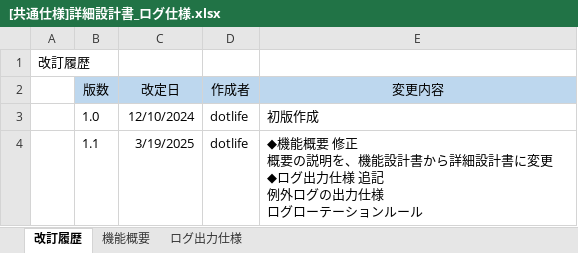
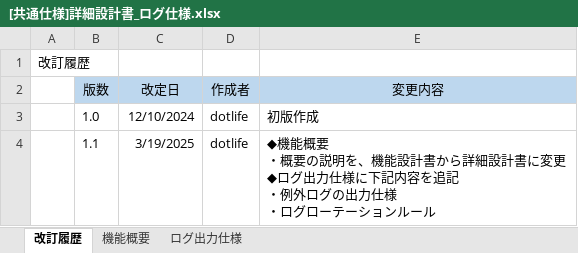
Before and after one commit to lia-nar/DroneInventorySystem-Refactoring, an Excel workbook: docs/詳細設計書/[共通仕様]詳細設計書_ログ仕様.xlsx, sheet 改訂履歴, drawn as a sheet; values as stored, in another font and other column widths than the file's, no borders; ↵ is a line break in a cell; the diff names each change by its address in the sheet, - before the commit and + after, or states it on an @@ line.

```diff
--- a/docs/詳細設計書/[共通仕様]詳細設計書_ログ仕様.xlsx (sheet 改訂履歴)
+++ b/docs/詳細設計書/[共通仕様]詳細設計書_ログ仕様.xlsx (sheet 改訂履歴)
-E4 (変更内容): …能概要 修正 ↵ 概要の説明を、機能設計書から詳細設計書に変更 ↵ ◆ログ出力仕様 追記 ↵ 例外ログの出力仕様 ↵ ログロー…
+E4 (変更内容): …能概要 ↵ ・概要の説明を、機能設計書から詳細設計書に変更 ↵ ◆ログ出力仕様に下記内容を追記 ↵ ・例外ログの出力仕様 ↵ ・ログロー…
```
Also changed, not shown: sheet 機能概要, docs/詳細設計書/テーブル定義書.xlsx, docs/詳細設計書/詳細設計書_在庫センター情報画面.xlsx, 2 other files.
